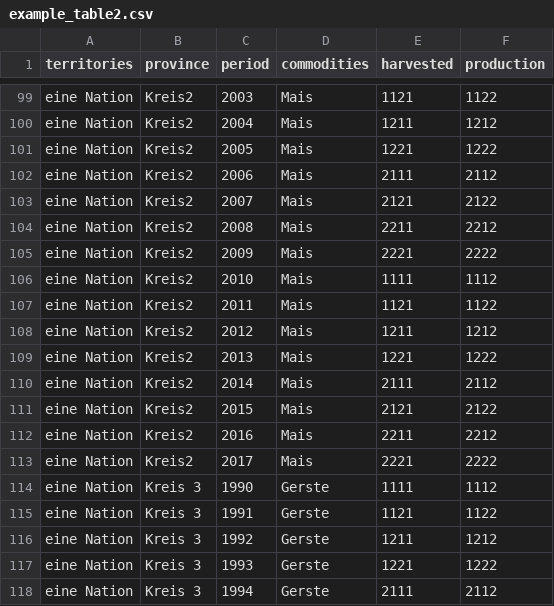
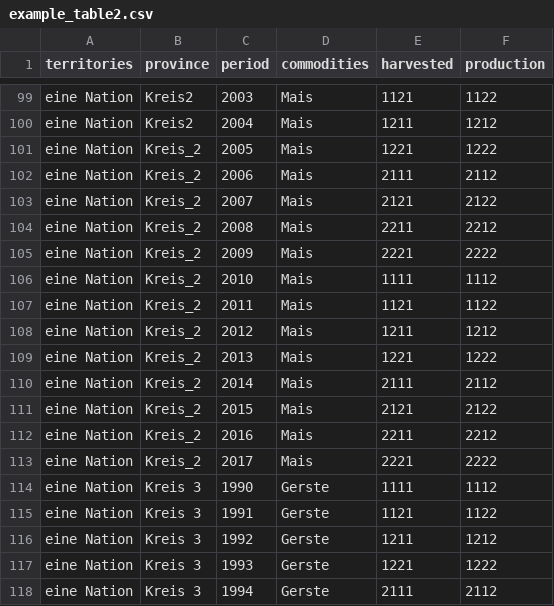
Before and after one commit to luckinet/arealDB, a CSV file: inst/test_datasets/example_table2.csv, drawn as a sheet; only a part is shown, gaps mark what is left out.

Commit message:
update interal datasets

```diff
--- a/inst/test_datasets/example_table2.csv
+++ b/inst/test_datasets/example_table2.csv
@@ -100,15 +100,15 @@ eine Nation,Kreis2,2003,Mais,1121,1122
 eine Nation,Kreis2,2004,Mais,1211,1212
-eine Nation,Kreis2,2005,Mais,1221,1222
-eine Nation,Kreis2,2006,Mais,2111,2112
-eine Nation,Kreis2,2007,Mais,2121,2122
-eine Nation,Kreis2,2008,Mais,2211,2212
-eine Nation,Kreis2,2009,Mais,2221,2222
-eine Nation,Kreis2,2010,Mais,1111,1112
-eine Nation,Kreis2,2011,Mais,1121,1122
-eine Nation,Kreis2,2012,Mais,1211,1212
-eine Nation,Kreis2,2013,Mais,1221,1222
-eine Nation,Kreis2,2014,Mais,2111,2112
-eine Nation,Kreis2,2015,Mais,2121,2122
-eine Nation,Kreis2,2016,Mais,2211,2212
-eine Nation,Kreis2,2017,Mais,2221,2222
+eine Nation,Kreis_2,2005,Mais,1221,1222
+eine Nation,Kreis_2,2006,Mais,2111,2112
+eine Nation,Kreis_2,2007,Mais,2121,2122
+eine Nation,Kreis_2,2008,Mais,2211,2212
+eine Nation,Kreis_2,2009,Mais,2221,2222
+eine Nation,Kreis_2,2010,Mais,1111,1112
+eine Nation,Kreis_2,2011,Mais,1121,1122
+eine Nation,Kreis_2,2012,Mais,1211,1212
+eine Nation,Kreis_2,2013,Mais,1221,1222
+eine Nation,Kreis_2,2014,Mais,2111,2112
+eine Nation,Kreis_2,2015,Mais,2121,2122
+eine Nation,Kreis_2,2016,Mais,2211,2212
+eine Nation,Kreis_2,2017,Mais,2221,2222
 eine Nation,Kreis 3,1990,Gerste,1111,1112
```
Also changed, not shown: inst/test_datasets/match_gadm.csv, inst/test_datasets/match_madeUp.csv, 1 other file.
